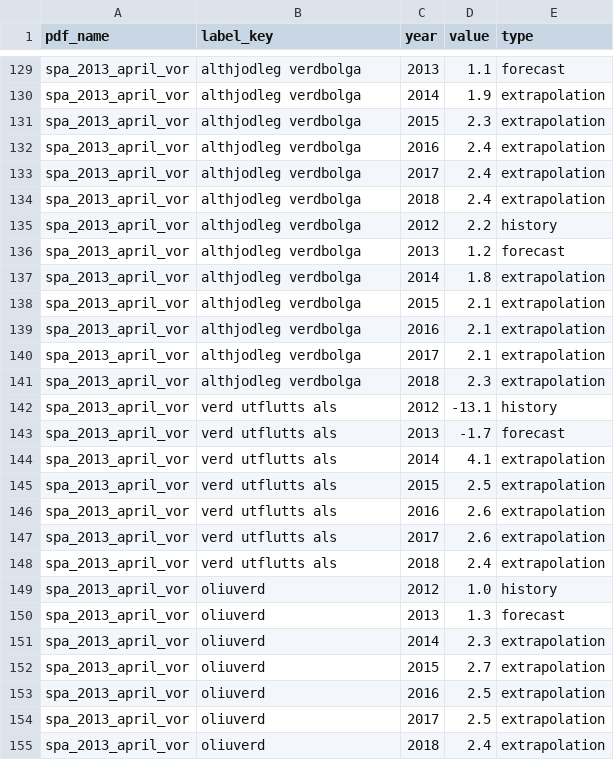
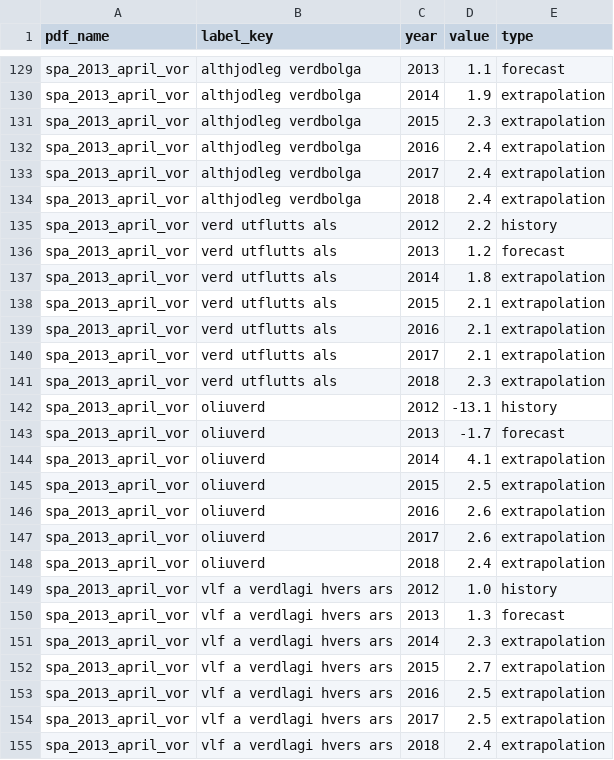
Before and after one commit to bjornlevi/thjodhagsspa, a CSV file: data/extracted/csv/spa_2013_april_vor.csv, drawn as a sheet; only a part is shown, gaps mark what is left out; the diff covers the shown part only.

```diff
--- a/data/extracted/csv/spa_2013_april_vor.csv
+++ b/data/extracted/csv/spa_2013_april_vor.csv
@@ -134,22 +134,22 @@ spa_2013_april_vor,althjodleg verdbolga,2017,2.4,extrapolation
 spa_2013_april_vor,althjodleg verdbolga,2018,2.4,extrapolation
-spa_2013_april_vor,althjodleg verdbolga,2012,2.2,history
-spa_2013_april_vor,althjodleg verdbolga,2013,1.2,forecast
-spa_2013_april_vor,althjodleg verdbolga,2014,1.8,extrapolation
-spa_2013_april_vor,althjodleg verdbolga,2015,2.1,extrapolation
-spa_2013_april_vor,althjodleg verdbolga,2016,2.1,extrapolation
-spa_2013_april_vor,althjodleg verdbolga,2017,2.1,extrapolation
-spa_2013_april_vor,althjodleg verdbolga,2018,2.3,extrapolation
-spa_2013_april_vor,verd utflutts als,2012,-13.1,history
-spa_2013_april_vor,verd utflutts als,2013,-1.7,forecast
-spa_2013_april_vor,verd utflutts als,2014,4.1,extrapolation
-spa_2013_april_vor,verd utflutts als,2015,2.5,extrapolation
-spa_2013_april_vor,verd utflutts als,2016,2.6,extrapolation
-spa_2013_april_vor,verd utflutts als,2017,2.6,extrapolation
-spa_2013_april_vor,verd utflutts als,2018,2.4,extrapolation
-spa_2013_april_vor,oliuverd,2012,1.0,history
-spa_2013_april_vor,oliuverd,2013,1.3,forecast
-spa_2013_april_vor,oliuverd,2014,2.3,extrapolation
-spa_2013_april_vor,oliuverd,2015,2.7,extrapolation
-spa_2013_april_vor,oliuverd,2016,2.5,extrapolation
-spa_2013_april_vor,oliuverd,2017,2.5,extrapolation
+spa_2013_april_vor,verd utflutts als,2012,2.2,history
+spa_2013_april_vor,verd utflutts als,2013,1.2,forecast
+spa_2013_april_vor,verd utflutts als,2014,1.8,extrapolation
+spa_2013_april_vor,verd utflutts als,2015,2.1,extrapolation
+spa_2013_april_vor,verd utflutts als,2016,2.1,extrapolation
+spa_2013_april_vor,verd utflutts als,2017,2.1,extrapolation
+spa_2013_april_vor,verd utflutts als,2018,2.3,extrapolation
+spa_2013_april_vor,oliuverd,2012,-13.1,history
+spa_2013_april_vor,oliuverd,2013,-1.7,forecast
+spa_2013_april_vor,oliuverd,2014,4.1,extrapolation
+spa_2013_april_vor,oliuverd,2015,2.5,extrapolation
+spa_2013_april_vor,oliuverd,2016,2.6,extrapolation
+spa_2013_april_vor,oliuverd,2017,2.6,extrapolation
 spa_2013_april_vor,oliuverd,2018,2.4,extrapolation
+spa_2013_april_vor,vlf a verdlagi hvers ars,2012,1.0,history
+spa_2013_april_vor,vlf a verdlagi hvers ars,2013,1.3,forecast
+spa_2013_april_vor,vlf a verdlagi hvers ars,2014,2.3,extrapolation
+spa_2013_april_vor,vlf a verdlagi hvers ars,2015,2.7,extrapolation
+spa_2013_april_vor,vlf a verdlagi hvers ars,2016,2.5,extrapolation
+spa_2013_april_vor,vlf a verdlagi hvers ars,2017,2.5,extrapolation
+spa_2013_april_vor,vlf a verdlagi hvers ars,2018,2.4,extrapolation
```
Also changed, not shown: 28 edited cells elsewhere in this file, data/extracted/csv/spa_2011_april_spa.csv, data/extracted/csv/spa_2013_juni_sumar.csv, 36 other files.
